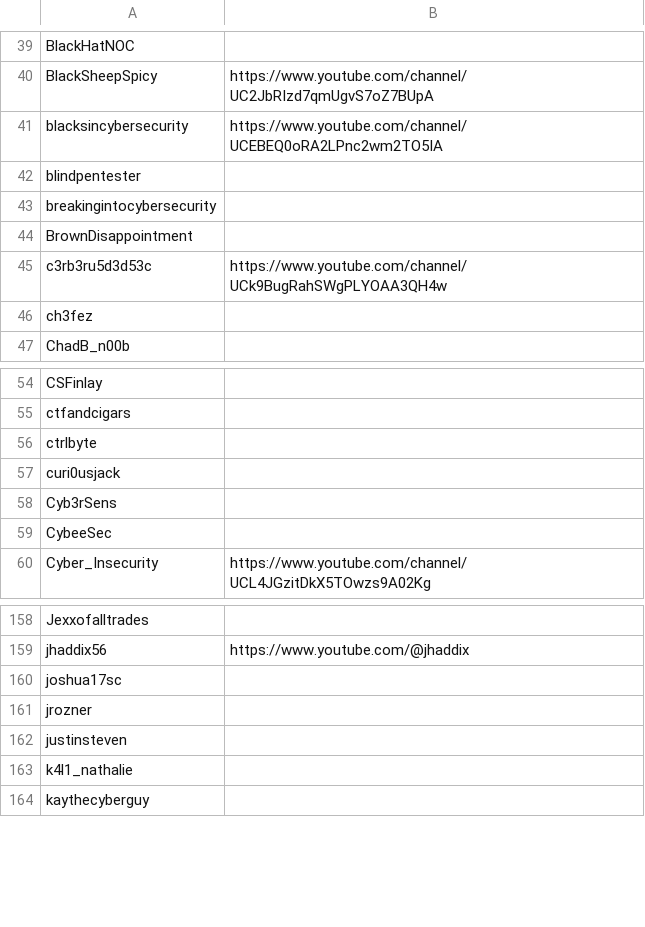
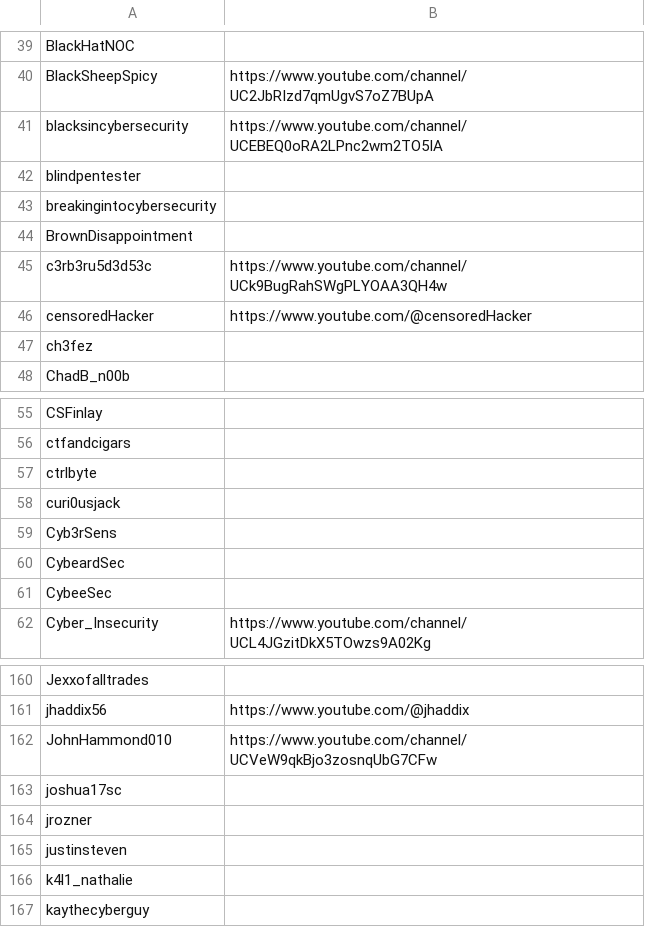
Before and after one commit to infosecstreams/infosecstreams.github.io, a CSV file: inactive_streamers.csv, drawn as a sheet; only a part is shown, gaps mark what is left out; the diff names each change by its address in the sheet, - before the commit and + after, or states it on an @@ line.

```diff
--- a/inactive_streamers.csv
+++ b/inactive_streamers.csv
+row 46: censoredHacker | https://www.youtube.com/@censoredHacker
+row 60: CybeardSec
+row 162: JohnHammond010 | https://www.youtube.com/channel/UCVeW9qkBjo3zosnqUbG7CFw
```
Also changed, not shown: streamers.csv, 21 other files.
